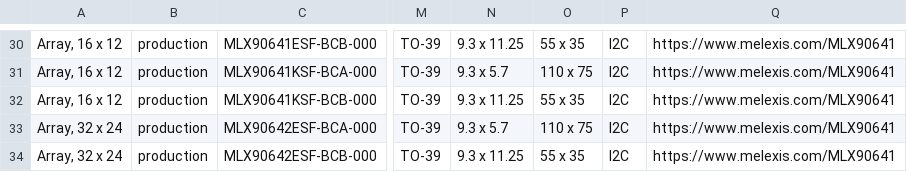
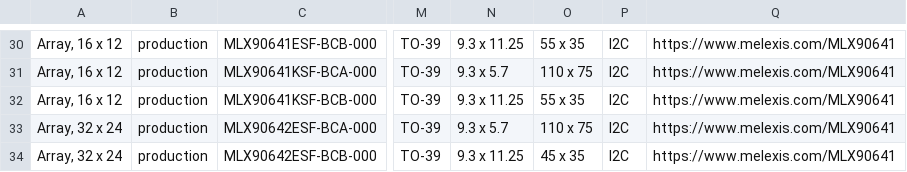
Before and after one commit to MelexisBC/Wizard--Temperature-Sensor-ICs-Data, a CSV file: Temperature-Sensor-ICs-Wizard-Data.csv, drawn as a sheet; only a part is shown, gaps mark what is left out; the diff names each change by its address in the sheet, - before the commit and + after, or states it on an @@ line.

Commit message:
Wizard - Temperature sensor ICs - Google sheet updated

```diff
--- a/Temperature-Sensor-ICs-Wizard-Data.csv
+++ b/Temperature-Sensor-ICs-Wizard-Data.csv
-O34: 55 x 35
+O34: 45 x 35
```
